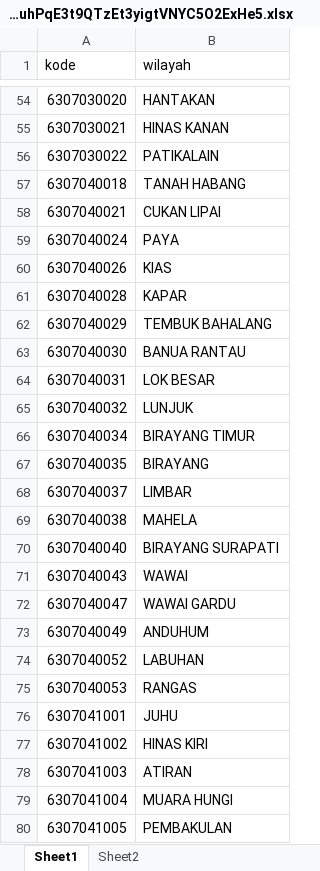
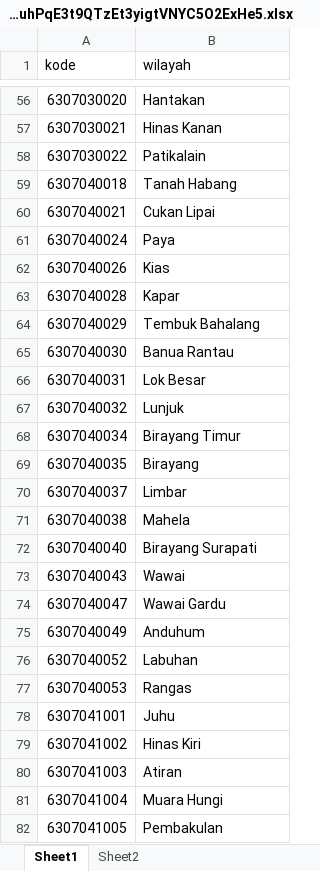
Before and after one commit to laravelwebdev/simpede, an Excel workbook: storage/app/public/templates/BuyPo9w8pzuhPqE3t9QTzEt3yigtVNYC5O2ExHe5.xlsx, sheet Sheet1, drawn as a sheet; only a part is shown, gaps mark what is left out; values as stored, in another font and other column widths than the file's, no borders; addresses are those after the commit; the diff covers the shown part only; the diff names each change by its address in the sheet, - before the commit and + after, or states it on an @@ line.

```diff
--- a/storage/app/public/templates/BuyPo9w8pzuhPqE3t9QTzEt3yigtVNYC5O2ExHe5.xlsx (sheet Sheet1)
+++ b/storage/app/public/templates/BuyPo9w8pzuhPqE3t9QTzEt3yigtVNYC5O2ExHe5.xlsx (sheet Sheet1)
-B56 (wilayah): HANTAKAN
+B56 (wilayah): Hantakan
-B57 (wilayah): HINAS KANAN
+B57 (wilayah): Hinas Kanan
-B58 (wilayah): PATIKALAIN
+B58 (wilayah): Patikalain
-B59 (wilayah): TANAH HABANG
+B59 (wilayah): Tanah Habang
-B60 (wilayah): CUKAN LIPAI
+B60 (wilayah): Cukan Lipai
-B61 (wilayah): PAYA
+B61 (wilayah): Paya
-B62 (wilayah): KIAS
+B62 (wilayah): Kias
-B63 (wilayah): KAPAR
+B63 (wilayah): Kapar
-B64 (wilayah): TEMBUK BAHALANG
+B64 (wilayah): Tembuk Bahalang
-B65 (wilayah): BANUA RANTAU
+B65 (wilayah): Banua Rantau
-B66 (wilayah): LOK BESAR
+B66 (wilayah): Lok Besar
-B67 (wilayah): LUNJUK
+B67 (wilayah): Lunjuk
-B68 (wilayah): BIRAYANG TIMUR
+B68 (wilayah): Birayang Timur
-B69 (wilayah): BIRAYANG
+B69 (wilayah): Birayang
-B70 (wilayah): LIMBAR
+B70 (wilayah): Limbar
-B71 (wilayah): MAHELA
+B71 (wilayah): Mahela
-B72 (wilayah): BIRAYANG SURAPATI
+B72 (wilayah): Birayang Surapati
-B73 (wilayah): WAWAI
+B73 (wilayah): Wawai
-B74 (wilayah): WAWAI GARDU
+B74 (wilayah): Wawai Gardu
-B75 (wilayah): ANDUHUM
+B75 (wilayah): Anduhum
-B76 (wilayah): LABUHAN
+B76 (wilayah): Labuhan
-B77 (wilayah): RANGAS
+B77 (wilayah): Rangas
-B78 (wilayah): JUHU
+B78 (wilayah): Juhu
-B79 (wilayah): HINAS KIRI
+B79 (wilayah): Hinas Kiri
-B80 (wilayah): ATIRAN
+B80 (wilayah): Atiran
-B81 (wilayah): MUARA HUNGI
+B81 (wilayah): Muara Hungi
-B82 (wilayah): PEMBAKULAN
+B82 (wilayah): Pembakulan
```
Also changed, not shown: 2 added rows and 154 edited cells elsewhere in this sheet, 3 other files.
